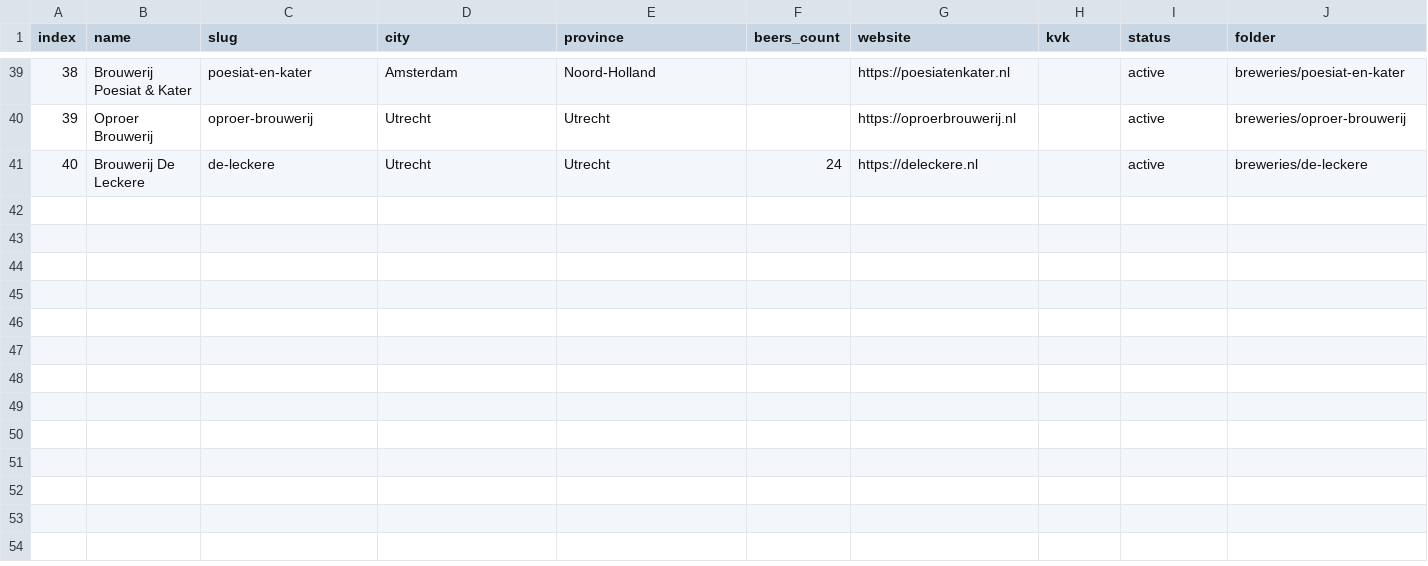
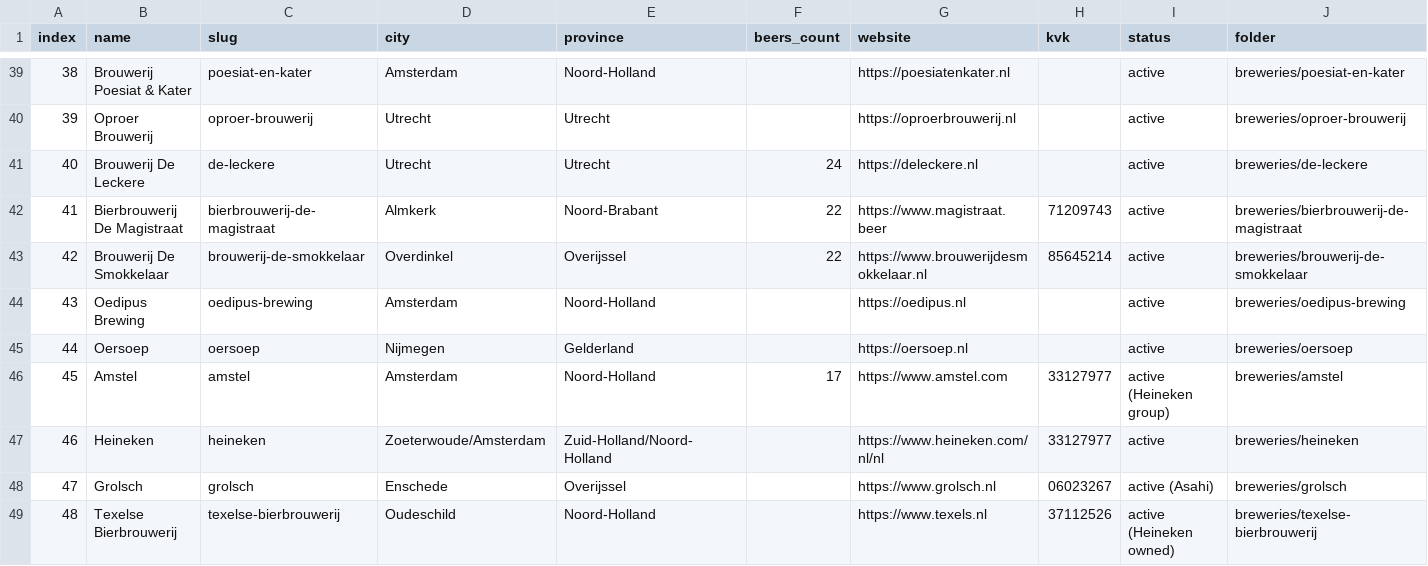
Before and after one commit to kunalpanchal/dutch-beer-scraper, a CSV file: data/dutch_beer_all.csv, drawn as a sheet; only a part is shown, gaps mark what is left out; rows hold the shown columns only; the diff names each change by its address in the sheet, - before the commit and + after, or states it on an @@ line.

Commit message:
Deep-scrape batch 45-48: Amstel, Heineken, Grolsch, Texelse. Added HTML extracts, info.json, updated CSV and progress. dutch.beer still paused.

```diff
--- a/data/dutch_beer_all.csv
+++ b/data/dutch_beer_all.csv
+row 42: 41 | Bierbrouwerij De Magistraat | bierbrouwerij-de-magistraat | Almkerk | Noord-Brabant | 22 | https://www.magistraat.beer | 71209743 | active | breweries/bierbrouwerij-de-magistraat
+row 43: 42 | Brouwerij De Smokkelaar | brouwerij-de-smokkelaar | Overdinkel | Overijssel | 22 | https://www.brouwerijdesmokkelaar.nl | 85645214 | active | breweries/brouwerij-de-smokkelaar
+row 44: 43 | Oedipus Brewing | oedipus-brewing | Amsterdam | Noord-Holland |  | https://oedipus.nl |  | active | breweries/oedipus-brewing
+row 45: 44 | Oersoep | oersoep | Nijmegen | Gelderland |  | https://oersoep.nl |  | active | breweries/oersoep
+row 46: 45 | Amstel | amstel | Amsterdam | Noord-Holland | 17 | https://www.amstel.com | 33127977 | active (Heineken group) | breweries/amstel
+row 47: 46 | Heineken | heineken | Zoeterwoude/Amsterdam | Zuid-Holland/Noord-Holland |  | https://www.heineken.com/nl/nl | 33127977 | active | breweries/heineken
+row 48: 47 | Grolsch | grolsch | Enschede | Overijssel |  | https://www.grolsch.nl | 06023267 | active (Asahi) | breweries/grolsch
+row 49: 48 | Texelse Bierbrouwerij | texelse-bierbrouwerij | Oudeschild | Noord-Holland |  | https://www.texels.nl | 37112526 | active (Heineken owned) | breweries/texelse-bierbrouwerij
```
Also changed, not shown: 5 other files.
